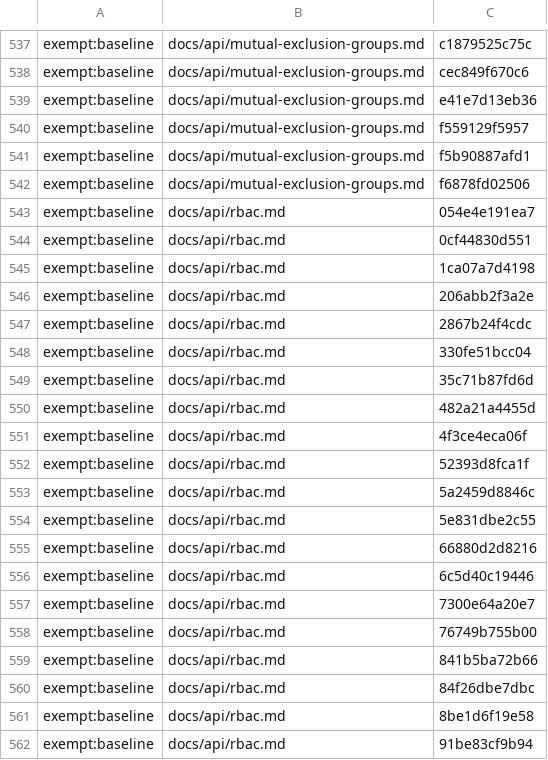
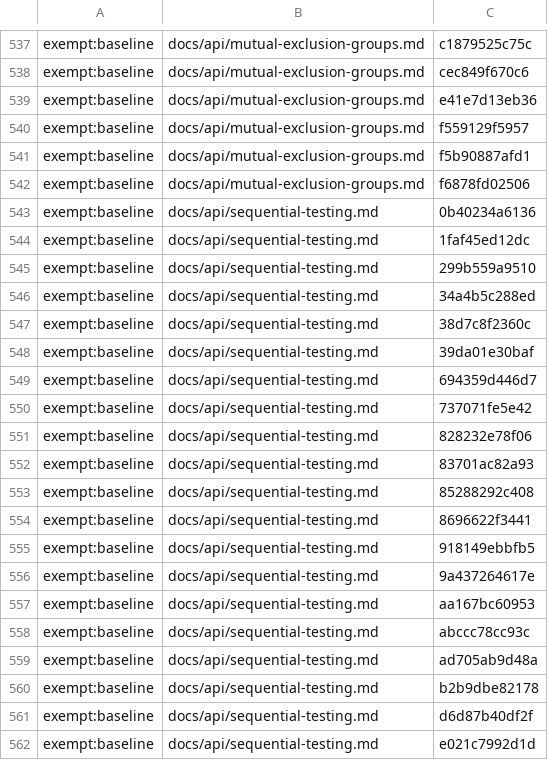
Before and after one commit to Controlvar/controlvar, a TSV file: docs/_claims/_frozen.tsv, drawn as a sheet; only a part is shown, gaps mark what is left out; the shorter side is filled out with more unchanged rows; the diff covers the shown part only; the diff names each change by its address in the sheet, - before the commit and + after, or states it on an @@ line.

```diff
--- a/docs/_claims/_frozen.tsv
+++ b/docs/_claims/_frozen.tsv
-row 543: exempt:baseline | docs/api/rbac.md | 054e4e191ea7
-row 544: exempt:baseline | docs/api/rbac.md | 0cf44830d551
-row 545: exempt:baseline | docs/api/rbac.md | 1ca07a7d4198
-row 546: exempt:baseline | docs/api/rbac.md | 206abb2f3a2e
-row 547: exempt:baseline | docs/api/rbac.md | 2867b24f4cdc
-row 548: exempt:baseline | docs/api/rbac.md | 330fe51bcc04
-row 549: exempt:baseline | docs/api/rbac.md | 35c71b87fd6d
-row 550: exempt:baseline | docs/api/rbac.md | 482a21a4455d
-row 551: exempt:baseline | docs/api/rbac.md | 4f3ce4eca06f
-row 552: exempt:baseline | docs/api/rbac.md | 52393d8fca1f
-row 553: exempt:baseline | docs/api/rbac.md | 5a2459d8846c
-row 554: exempt:baseline | docs/api/rbac.md | 5e831dbe2c55
-row 555: exempt:baseline | docs/api/rbac.md | 66880d2d8216
-row 556: exempt:baseline | docs/api/rbac.md | 6c5d40c19446
-row 557: exempt:baseline | docs/api/rbac.md | 7300e64a20e7
-row 558: exempt:baseline | docs/api/rbac.md | 76749b755b00
-row 559: exempt:baseline | docs/api/rbac.md | 841b5ba72b66
-row 560: exempt:baseline | docs/api/rbac.md | 84f26dbe7dbc
-row 561: exempt:baseline | docs/api/rbac.md | 8be1d6f19e58
-row 562: exempt:baseline | docs/api/rbac.md | 91be83cf9b94
```
Also changed, not shown: 22 removed rows elsewhere in this file, 1 other file.
